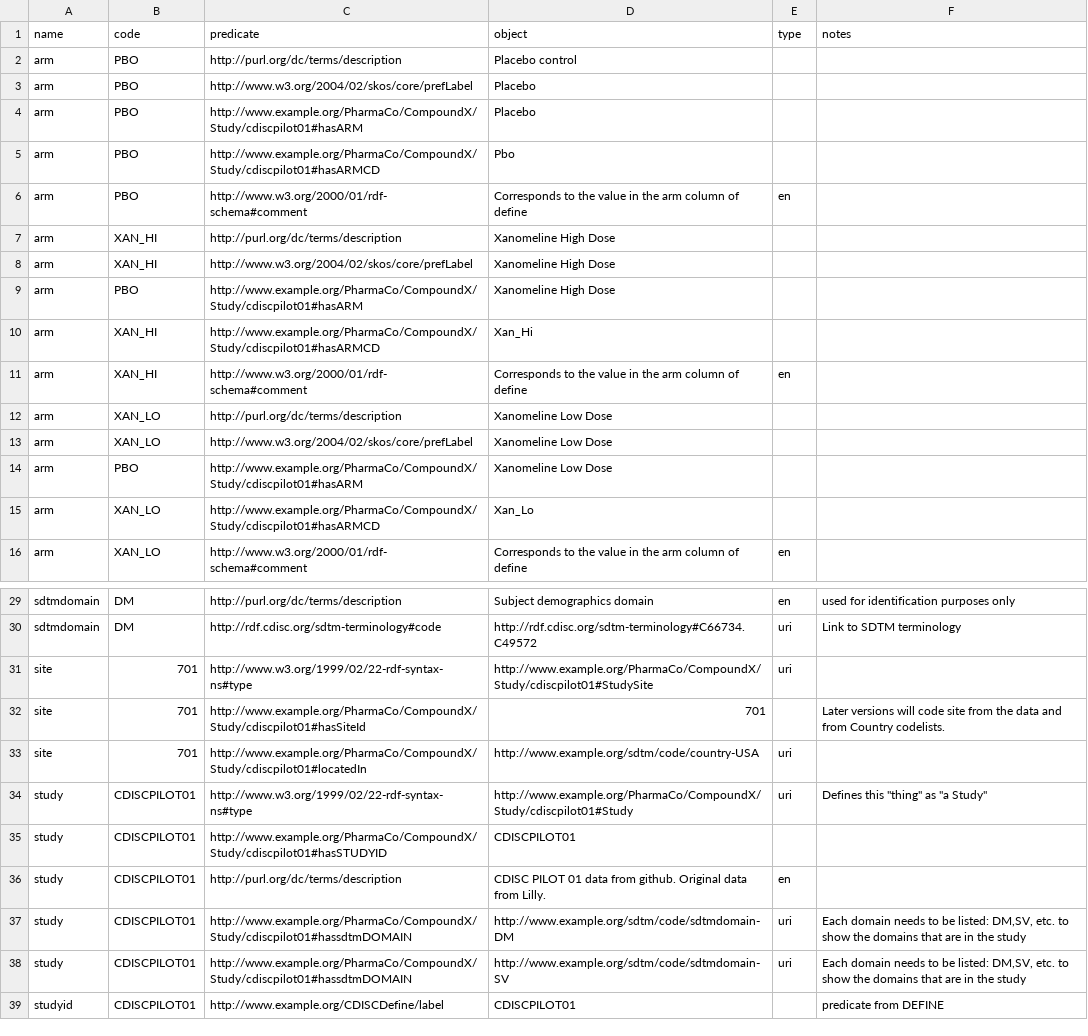
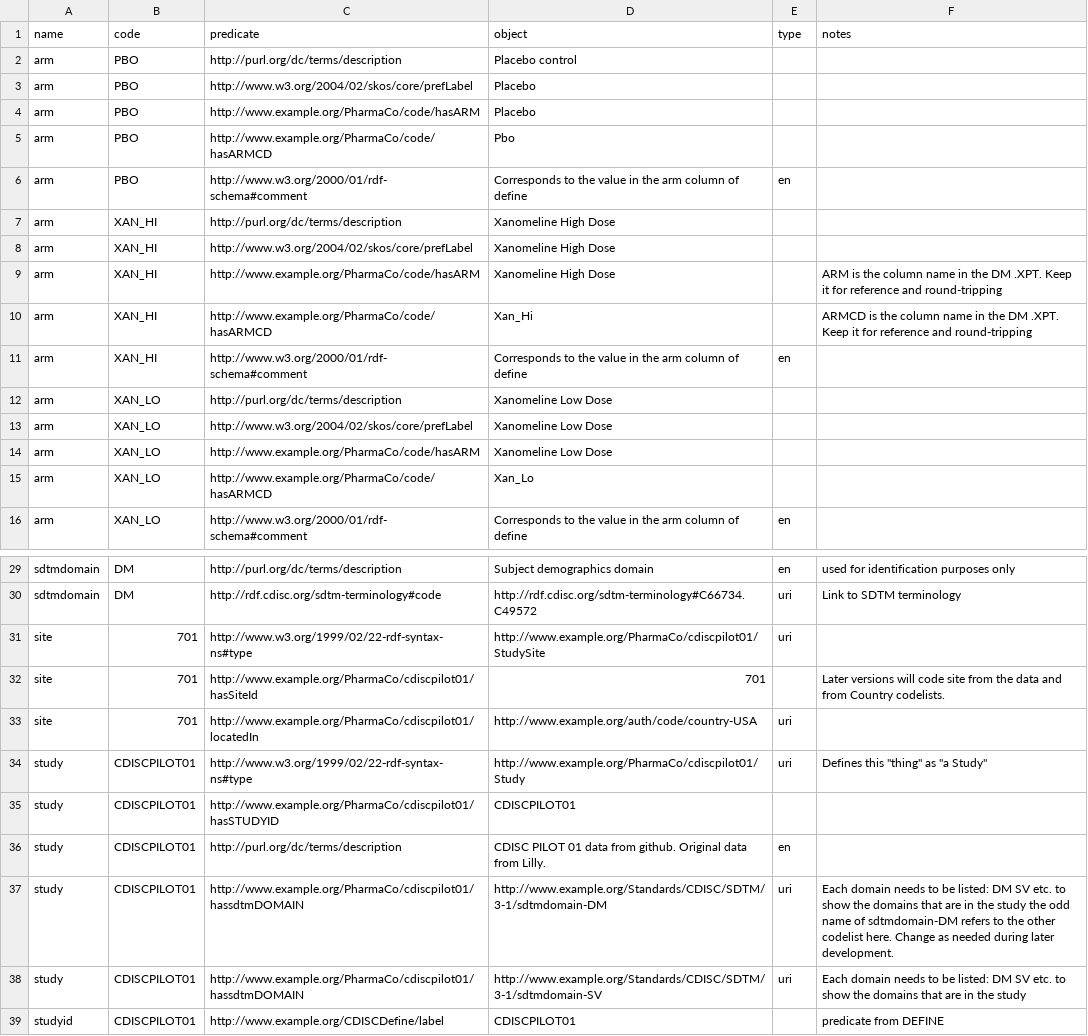
Before and after one commit to phuse-org/CTDasRDF, a CSV file: data/config/codelist.csv, drawn as a sheet; only a part is shown, gaps mark what is left out.

```diff
--- a/data/config/codelist.csv
+++ b/data/config/codelist.csv
@@ -3,4 +3,4 @@ arm ,PBO,http://purl.org/dc/terms/description,Placebo control,,
 arm ,PBO,http://www.w3.org/2004/02/skos/core/prefLabel,Placebo,,
-arm ,PBO,http://www.example.org/PharmaCo/CompoundX/Study/cdiscpilot01#hasARM,Placebo,,
-arm ,PBO,http://www.example.org/PharmaCo/CompoundX/Study/cdiscpilot01#hasARMCD,Pbo,,
+arm ,PBO,http://www.example.org/PharmaCo/code/hasARM,Placebo,,
+arm ,PBO,http://www.example.org/PharmaCo/code/hasARMCD,Pbo,,
 arm ,PBO,http://www.w3.org/2000/01/rdf-schema#comment,Corresponds to the value in the arm column of define,en,
@@ -8,4 +8,4 @@ arm ,XAN_HI,http://purl.org/dc/terms/description,Xanomeline High Dose,,
 arm ,XAN_HI,http://www.w3.org/2004/02/skos/core/prefLabel,Xanomeline High Dose,,
-arm ,PBO,http://www.example.org/PharmaCo/CompoundX/Study/cdiscpilot01#hasARM,Xanomeline High Dose,,
-arm ,XAN_HI,http://www.example.org/PharmaCo/CompoundX/Study/cdiscpilot01#hasARMCD,Xan_Hi,,
+arm ,XAN_HI,http://www.example.org/PharmaCo/code/hasARM,Xanomeline High Dose,,ARM is the column name in the DM .XPT. Keep it for reference and round-tripping
+arm ,XAN_HI,http://www.example.org/PharmaCo/code/hasARMCD,Xan_Hi,,ARMCD is the column name in the DM .XPT. Keep it for reference and round-tripping
 arm ,XAN_HI,http://www.w3.org/2000/01/rdf-schema#comment,Corresponds to the value in the arm column of define,en,
@@ -13,4 +13,4 @@ arm ,XAN_LO,http://purl.org/dc/terms/description,Xanomeline Low Dose,,
 arm ,XAN_LO,http://www.w3.org/2004/02/skos/core/prefLabel,Xanomeline Low Dose,,
-arm ,PBO,http://www.example.org/PharmaCo/CompoundX/Study/cdiscpilot01#hasARM,Xanomeline Low Dose,,
-arm ,XAN_LO,http://www.example.org/PharmaCo/CompoundX/Study/cdiscpilot01#hasARMCD,Xan_Lo,,
+arm ,XAN_LO,http://www.example.org/PharmaCo/code/hasARM,Xanomeline Low Dose,,
+arm ,XAN_LO,http://www.example.org/PharmaCo/code/hasARMCD,Xan_Lo,,
 arm ,XAN_LO,http://www.w3.org/2000/01/rdf-schema#comment,Corresponds to the value in the arm column of define,en,
@@ -30,10 +30,10 @@ sdtmdomain,DM,http://purl.org/dc/terms/description,Subject demographics domain,e
 sdtmdomain,DM,http://rdf.cdisc.org/sdtm-terminology#code,http://rdf.cdisc.org/sdtm-terminology#C66734.C49572,uri,Link to SDTM terminology
-site,701,http://www.w3.org/1999/02/22-rdf-syntax-ns#type,http://www.example.org/PharmaCo/CompoundX/Study/cdiscpilot01#StudySite,uri,
-site,701,http://www.example.org/PharmaCo/CompoundX/Study/cdiscpilot01#hasSiteId,701,,Later versions will code site from the data and from Country codelists.
-site,701,http://www.example.org/PharmaCo/CompoundX/Study/cdiscpilot01#locatedIn,http://www.example.org/sdtm/code/country-USA,uri,
-study,CDISCPILOT01,http://www.w3.org/1999/02/22-rdf-syntax-ns#type,http://www.example.org/PharmaCo/CompoundX/Study/cdiscpilot01#Study,uri,"Defines this ""thing"" as ""a Study"""
-study,CDISCPILOT01,http://www.example.org/PharmaCo/CompoundX/Study/cdiscpilot01#hasSTUDYID,CDISCPILOT01,,
+site,701,http://www.w3.org/1999/02/22-rdf-syntax-ns#type,http://www.example.org/PharmaCo/cdiscpilot01/StudySite,uri,
+site,701,http://www.example.org/PharmaCo/cdiscpilot01/hasSiteId,701,,Later versions will code site from the data and from Country codelists.
+site,701,http://www.example.org/PharmaCo/cdiscpilot01/locatedIn,http://www.example.org/auth/code/country-USA,uri,
+study,CDISCPILOT01,http://www.w3.org/1999/02/22-rdf-syntax-ns#type,http://www.example.org/PharmaCo/cdiscpilot01/Study,uri,"Defines this ""thing"" as ""a Study"""
+study,CDISCPILOT01,http://www.example.org/PharmaCo/cdiscpilot01/hasSTUDYID,CDISCPILOT01,,
 study,CDISCPILOT01,http://purl.org/dc/terms/description,CDISC PILOT 01 data from github. Original data from Lilly.,en,
-study,CDISCPILOT01,http://www.example.org/PharmaCo/CompoundX/Study/cdiscpilot01#hassdtmDOMAIN,http://www.example.org/sdtm/code/sdtmdomain-DM,uri,"Each domain needs to be listed: DM,SV, etc. to show the domains that are in the study"
-study,CDISCPILOT01,http://www.example.org/PharmaCo/CompoundX/Study/cdiscpilot01#hassdtmDOMAIN,http://www.example.org/sdtm/code/sdtmdomain-SV,uri,"Each domain needs to be listed: DM,SV, etc. to show the domains that are in the study"
+study,CDISCPILOT01,http://www.example.org/PharmaCo/cdiscpilot01/hassdtmDOMAIN,http://www.example.org/Standards/CDISC/SDTM/3-1/sdtmdomain-DM,uri,Each domain needs to be listed: DM SV etc. to show the domains that are in the study the odd name of sdtmdomain-DM refers to the other codelist here. Change as needed during later development.
+study,CDISCPILOT01,http://www.example.org/PharmaCo/cdiscpilot01/hassdtmDOMAIN,http://www.example.org/Standards/CDISC/SDTM/3-1/sdtmdomain-SV,uri,Each domain needs to be listed: DM SV etc. to show the domains that are in the study
 studyid,CDISCPILOT01,http://www.example.org/CDISCDefine/label,CDISCPILOT01,,predicate from DEFINE
```
Also changed, not shown: data/config/prefixes.csv, 4 other files.
